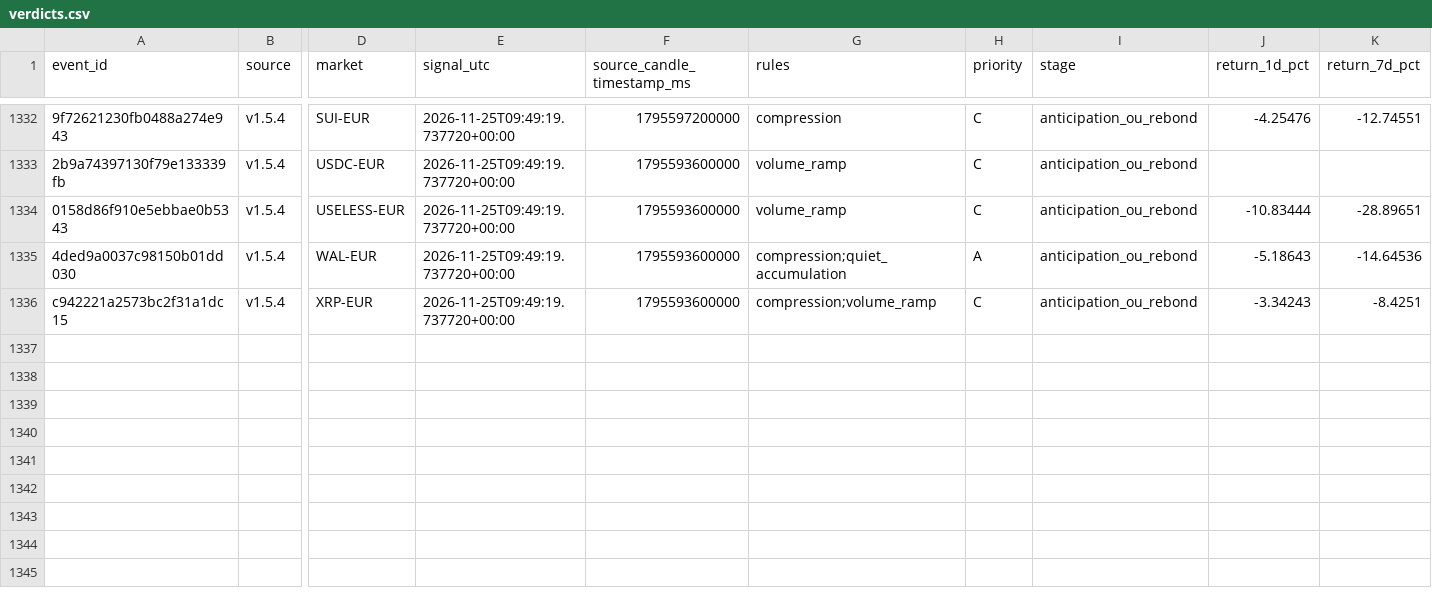
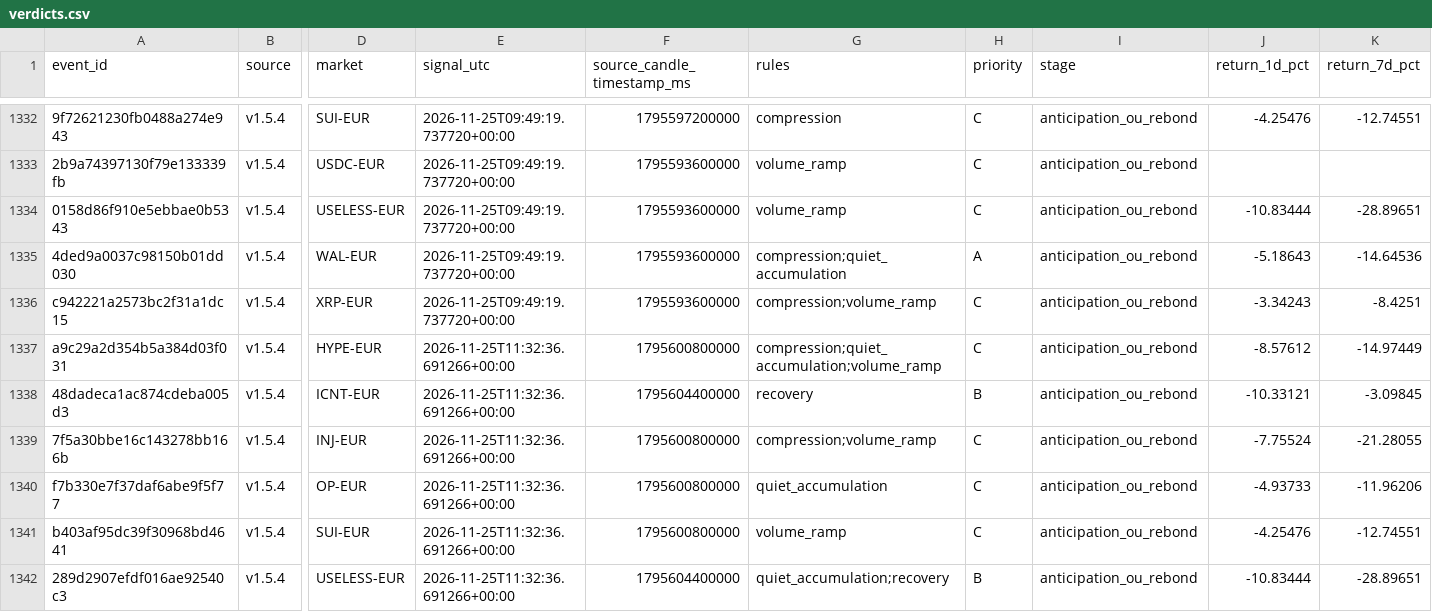
Before and after one commit to 4IN-LYS/bitvavo-radar, a CSV file: verdicts.csv, drawn as a sheet; only a part is shown, gaps mark what is left out; rows hold the shown columns only; the diff names each change by its address in the sheet, - before the commit and + after, or states it on an @@ line.

```diff
--- a/verdicts.csv
+++ b/verdicts.csv
+row 1337: a9c29a2d354b5a384d03f031 | v1.5.4 | HYPE-EUR | 2026-11-25T11:32:36.691266+00:00 | 1795600800000 | compression;quiet_accumulation;volume_ramp | C | anticipation_ou_rebond | -8.57612 | -14.97449
+row 1338: 48dadeca1ac874cdeba005d3 | v1.5.4 | ICNT-EUR | 2026-11-25T11:32:36.691266+00:00 | 1795604400000 | recovery | B | anticipation_ou_rebond | -10.33121 | -3.09845
+row 1339: 7f5a30bbe16c143278bb166b | v1.5.4 | INJ-EUR | 2026-11-25T11:32:36.691266+00:00 | 1795600800000 | compression;volume_ramp | C | anticipation_ou_rebond | -7.75524 | -21.28055
+row 1340: f7b330e7f37daf6abe9f5f77 | v1.5.4 | OP-EUR | 2026-11-25T11:32:36.691266+00:00 | 1795600800000 | quiet_accumulation | C | anticipation_ou_rebond | -4.93733 | -11.96206
+row 1341: b403af95dc39f30968bd4641 | v1.5.4 | SUI-EUR | 2026-11-25T11:32:36.691266+00:00 | 1795600800000 | volume_ramp | C | anticipation_ou_rebond | -4.25476 | -12.74551
+row 1342: 289d2907efdf016ae92540c3 | v1.5.4 | USELESS-EUR | 2026-11-25T11:32:36.691266+00:00 | 1795604400000 | quiet_accumulation;recovery | B | anticipation_ou_rebond | -10.83444 | -28.89651
```
